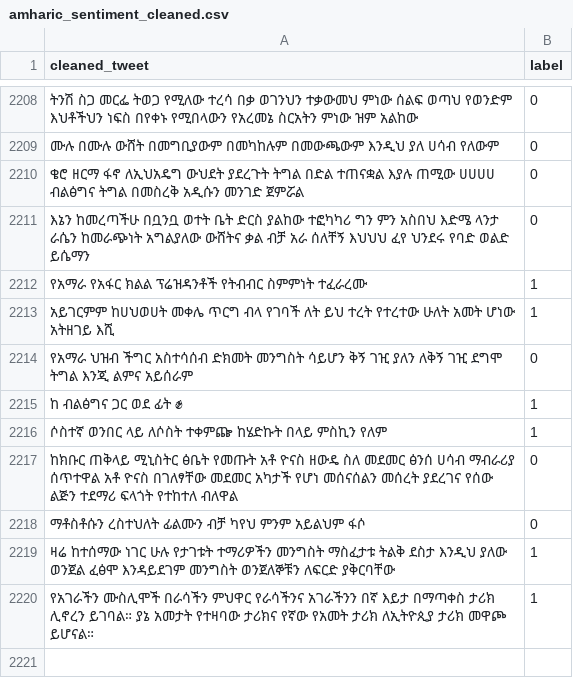
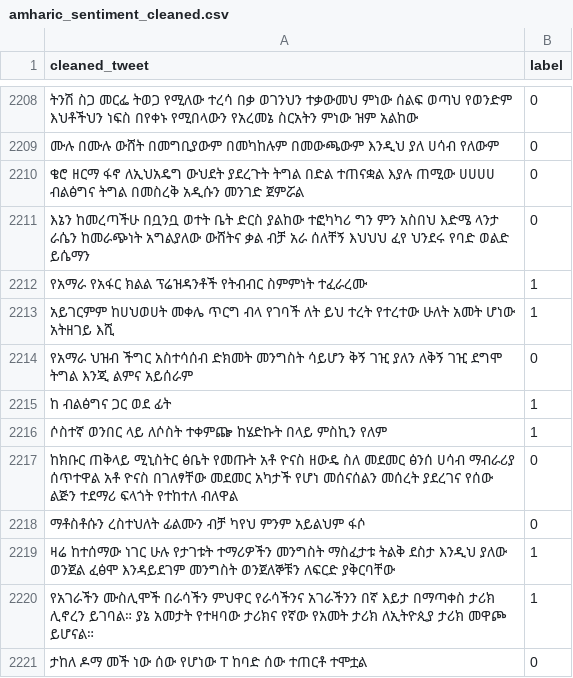
Before and after one commit to BytePhilosopher/Amharic-sentiment-analysis-with-feedback, a CSV file: data/processed/amharic_sentiment_cleaned.csv, drawn as a sheet; only a part is shown, gaps mark what is left out; the diff names each change by its address in the sheet, - before the commit and + after, or states it on an @@ line.

Commit message:
Updated version of Sentiment with feedback

```diff
--- a/data/processed/amharic_sentiment_cleaned.csv
+++ b/data/processed/amharic_sentiment_cleaned.csv
-A2215 (cleaned_tweet): ከ ብልፅግና ጋር ወደ ፊት ✊
+A2215 (cleaned_tweet): ከ ብልፅግና ጋር ወደ ፊት
+row 2221: ታከለ ዶማ መች ነው ሰው የሆነው ፐ ከባድ ሰው ተጠርቶ ተሞቷል | 0
```
Also changed, not shown: 2 other files.
